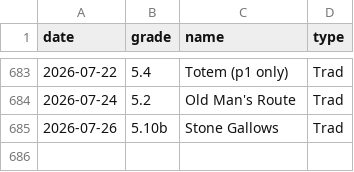
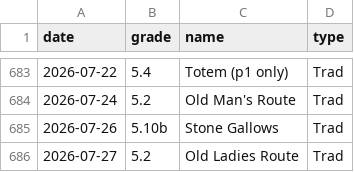
Before and after one commit to achiquit/ticks-db, a CSV file: data/grades_by_date.csv, drawn as a sheet; only a part is shown, gaps mark what is left out; the diff names each change by its address in the sheet, - before the commit and + after, or states it on an @@ line.

```diff
--- a/data/grades_by_date.csv
+++ b/data/grades_by_date.csv
+row 686: 2026-07-27 | 5.2 | Old Ladies Route | Trad
```
Also changed, not shown: data/climb-locs-heat.csv, data/grades-by-success-and-style.csv, 6 other files.
